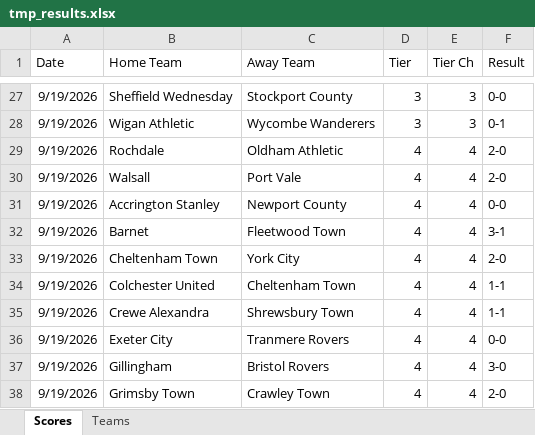
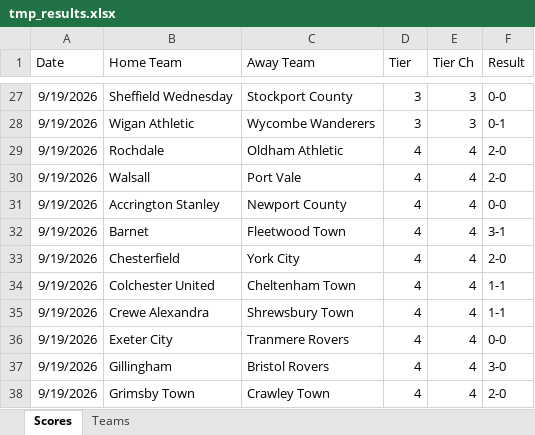
Before and after one commit to seanelvidge/England-football-results, an Excel workbook: .github/tmp_results.xlsx, sheet Scores, drawn as a sheet; only a part is shown, gaps mark what is left out; values as stored, in another font and other column widths than the file's, no borders; the diff names each change by its address in the sheet, - before the commit and + after, or states it on an @@ line.

```diff
--- a/.github/tmp_results.xlsx (sheet Scores)
+++ b/.github/tmp_results.xlsx (sheet Scores)
-B33 (Home Team): Cheltenham Town
+B33 (Home Team): Chesterfield
```
Also changed, not shown: 11 other files.
